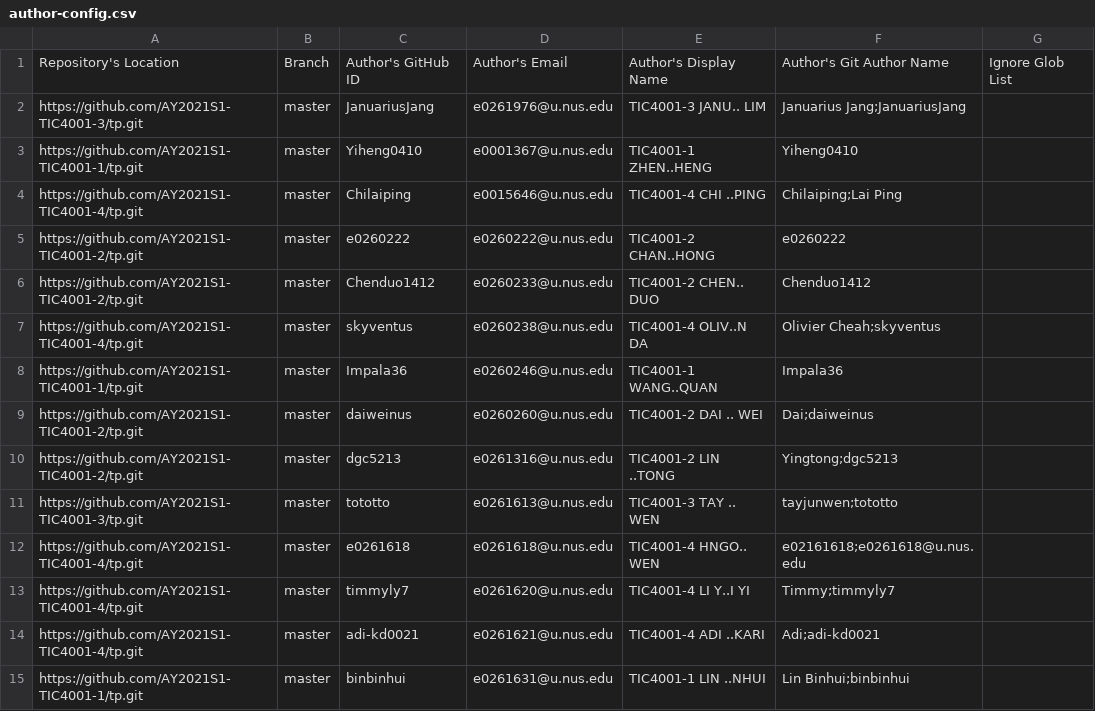
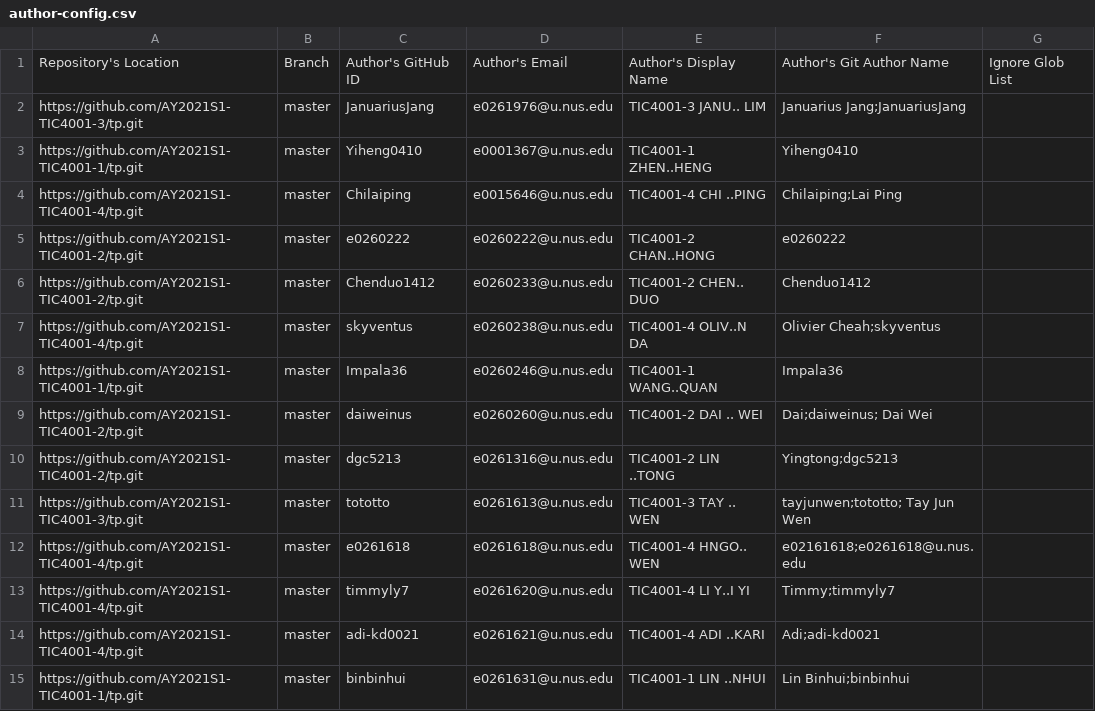
Before and after one commit to nus-tic4001-AY2021S1/tp-dashboard, a CSV file: configs/author-config.csv, drawn as a sheet; only a part is shown.

Commit message:
Add missing aliases

```diff
--- a/configs/author-config.csv
+++ b/configs/author-config.csv
@@ -8,5 +8,5 @@ https://github.com/AY2021S1-TIC4001-4/tp.git,master,skyventus,e0260238@u.nus.edu
 https://github.com/AY2021S1-TIC4001-1/tp.git,master,Impala36,e0260246@u.nus.edu,TIC4001-1 WANG..QUAN,Impala36,
-https://github.com/AY2021S1-TIC4001-2/tp.git,master,daiweinus,e0260260@u.nus.edu,TIC4001-2 DAI .. WEI,Dai;daiweinus,
+https://github.com/AY2021S1-TIC4001-2/tp.git,master,daiweinus,e0260260@u.nus.edu,TIC4001-2 DAI .. WEI,Dai;daiweinus; Dai Wei,
 https://github.com/AY2021S1-TIC4001-2/tp.git,master,dgc5213,e0261316@u.nus.edu,TIC4001-2 LIN ..TONG,Yingtong;dgc5213,
-https://github.com/AY2021S1-TIC4001-3/tp.git,master,tototto,e0261613@u.nus.edu,TIC4001-3 TAY .. WEN,tayjunwen;tototto,
+https://github.com/AY2021S1-TIC4001-3/tp.git,master,tototto,e0261613@u.nus.edu,TIC4001-3 TAY .. WEN,tayjunwen;tototto; Tay Jun Wen,
 https://github.com/AY2021S1-TIC4001-4/tp.git,master,e0261618,e0261618@u.nus.edu,TIC4001-4 HNGO.. WEN,e02161618;e0261618@u.nus.edu,
```
